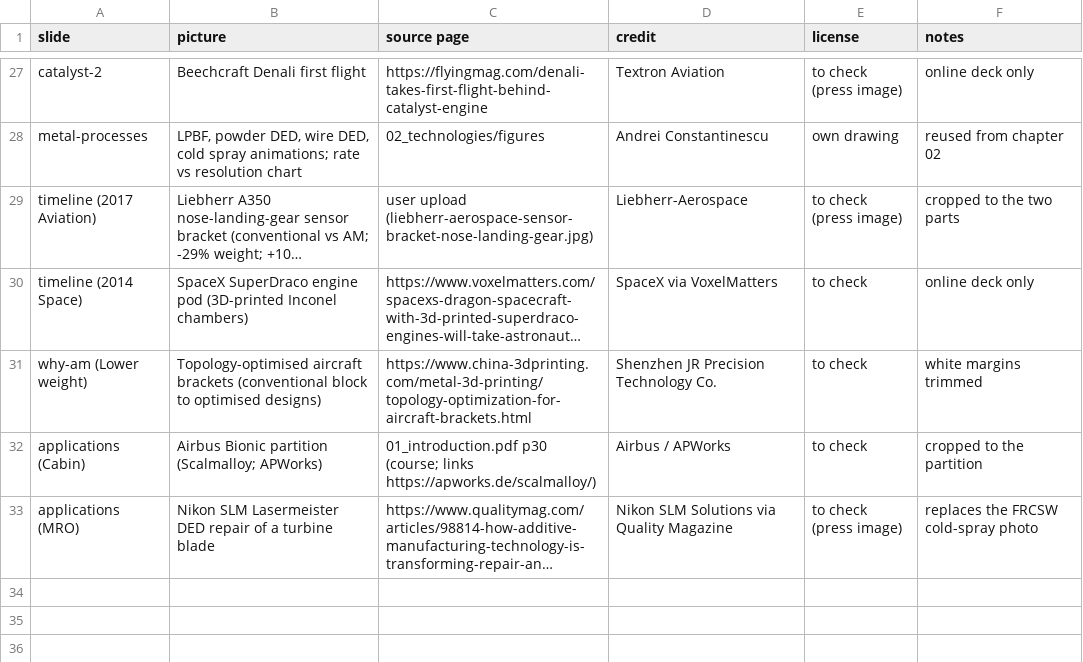
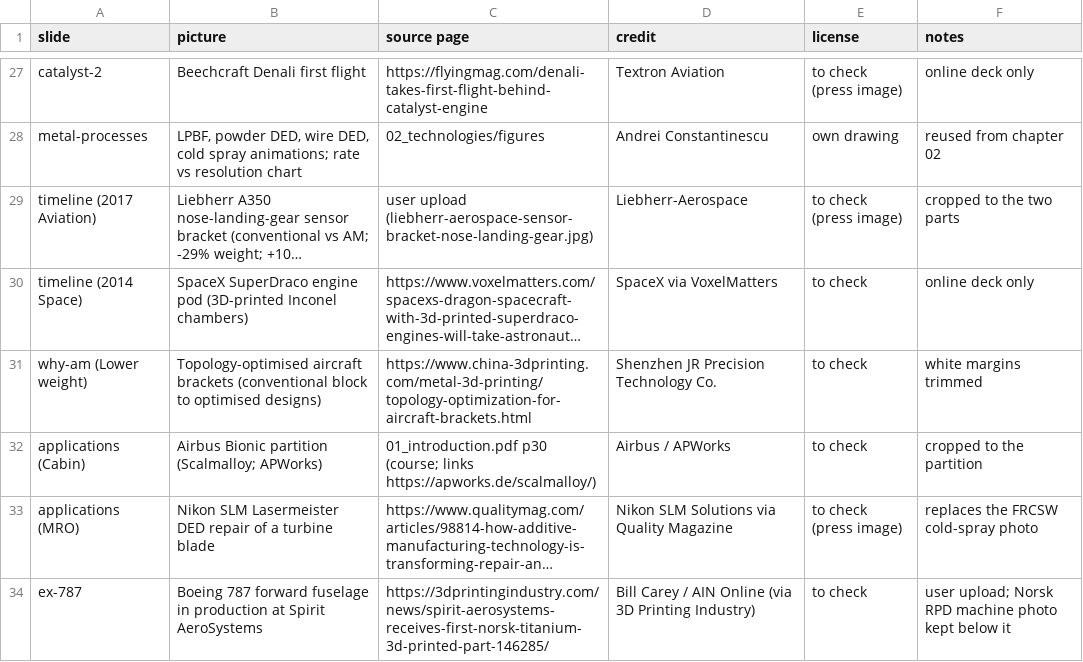
Before and after one commit to aconstant-lms/X-FabAdd, a CSV file: 04_industries/aviation/figures/04_av_online_deck_pictures.csv, drawn as a sheet; only a part is shown, gaps mark what is left out; long unchanged cells end in …; the diff names each change by its address in the sheet, - before the commit and + after, or states it on an @@ line.

```diff
--- a/04_industries/aviation/figures/04_av_online_deck_pictures.csv
+++ b/04_industries/aviation/figures/04_av_online_deck_pictures.csv
+row 34: ex-787 | Boeing 787 forward fuselage in production at Spirit AeroSystems | https://3dprintingindustry.com/news/spirit-aerosystems-receives-first-norsk-titanium-3d-printed-part-146285/ | Bill Carey / AIN Online (via 3D Printing Industry) | to check | user upload; Norsk RPD machine photo kept below it
```
